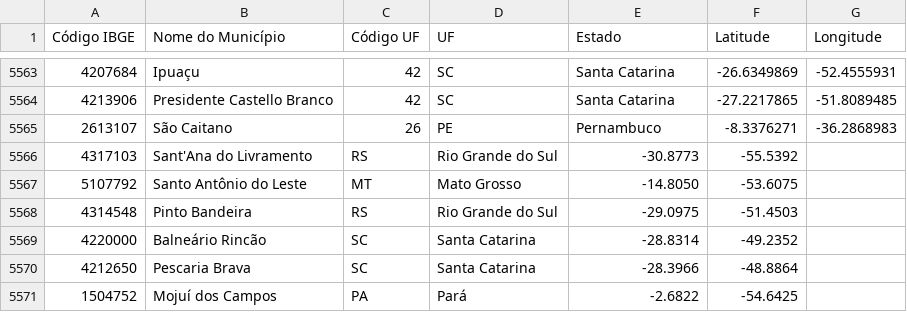
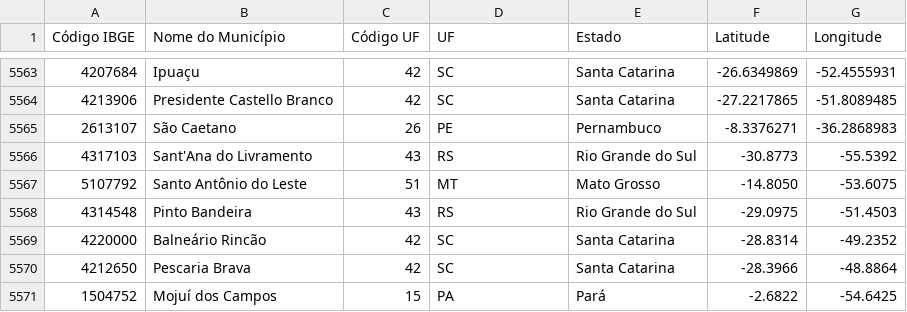
Before and after one commit to kelvins/municipios-brasileiros, a CSV file: Municipios_Brasileiros.csv, drawn as a sheet; only a part is shown, gaps mark what is left out.

```diff
--- a/Municipios_Brasileiros.csv
+++ b/Municipios_Brasileiros.csv
@@ -5564,8 +5564,8 @@ Código IBGE;Nome do Município;Código UF;UF;Estado;Latitude;Longitude
 4213906; Presidente Castello Branco; 42; SC; Santa Catarina; -27.2217865; -51.8089485
-2613107; São Caitano; 26; PE; Pernambuco; -8.3376271; -36.2868983
-4317103; Sant'Ana do Livramento; RS; Rio Grande do Sul; -30.8773; -55.5392
-5107792; Santo Antônio do Leste; MT; Mato Grosso; -14.8050; -53.6075
-4314548; Pinto Bandeira; RS; Rio Grande do Sul; -29.0975; -51.4503
-4220000; Balneário Rincão; SC; Santa Catarina; -28.8314; -49.2352
-4212650; Pescaria Brava; SC; Santa Catarina; -28.3966; -48.8864
-1504752; Mojuí dos Campos; PA; Pará; -2.6822; -54.6425
+2613107; São Caetano; 26; PE; Pernambuco; -8.3376271; -36.2868983
+4317103; Sant'Ana do Livramento; 43; RS; Rio Grande do Sul; -30.8773; -55.5392
+5107792; Santo Antônio do Leste; 51; MT; Mato Grosso; -14.8050; -53.6075
+4314548; Pinto Bandeira; 43; RS; Rio Grande do Sul; -29.0975; -51.4503
+4220000; Balneário Rincão; 42; SC; Santa Catarina; -28.8314; -49.2352
+4212650; Pescaria Brava; 42; SC; Santa Catarina; -28.3966; -48.8864
+1504752; Mojuí dos Campos; 15; PA; Pará; -2.6822; -54.6425
```
Also changed, not shown: 1 other file.
